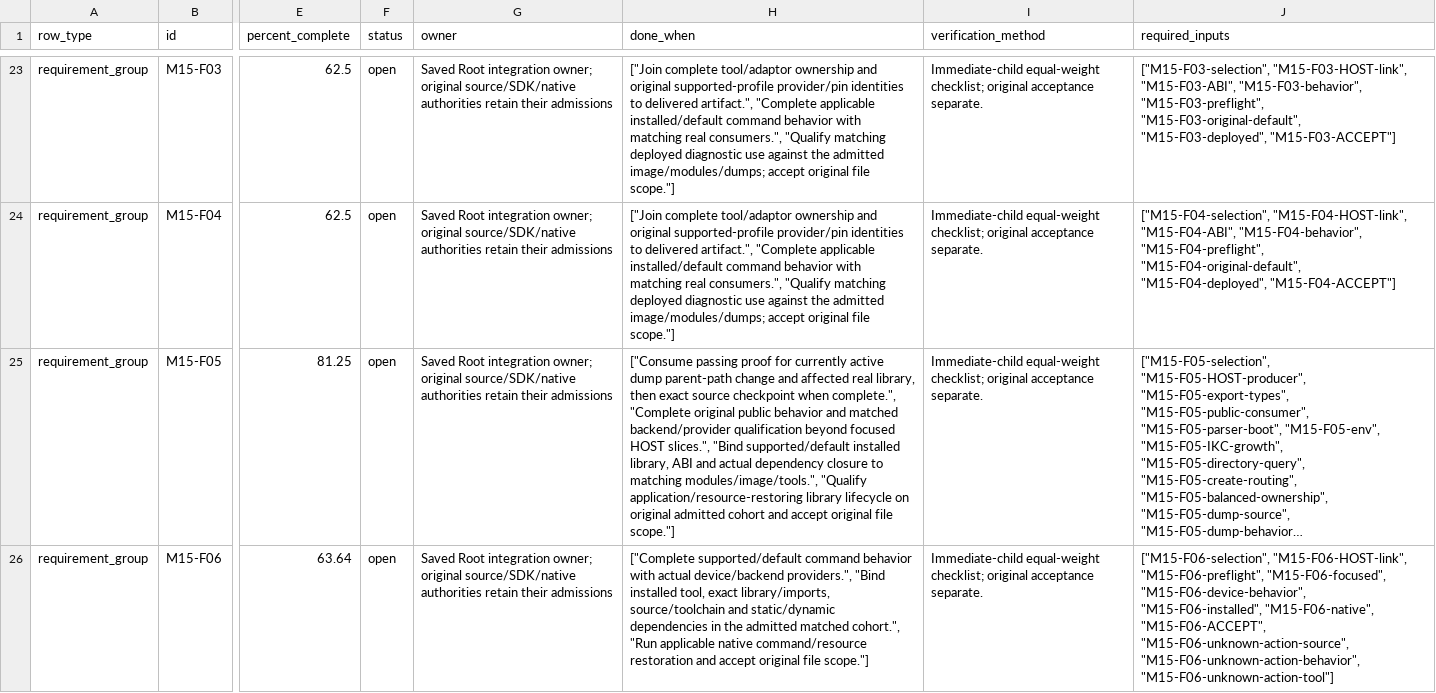
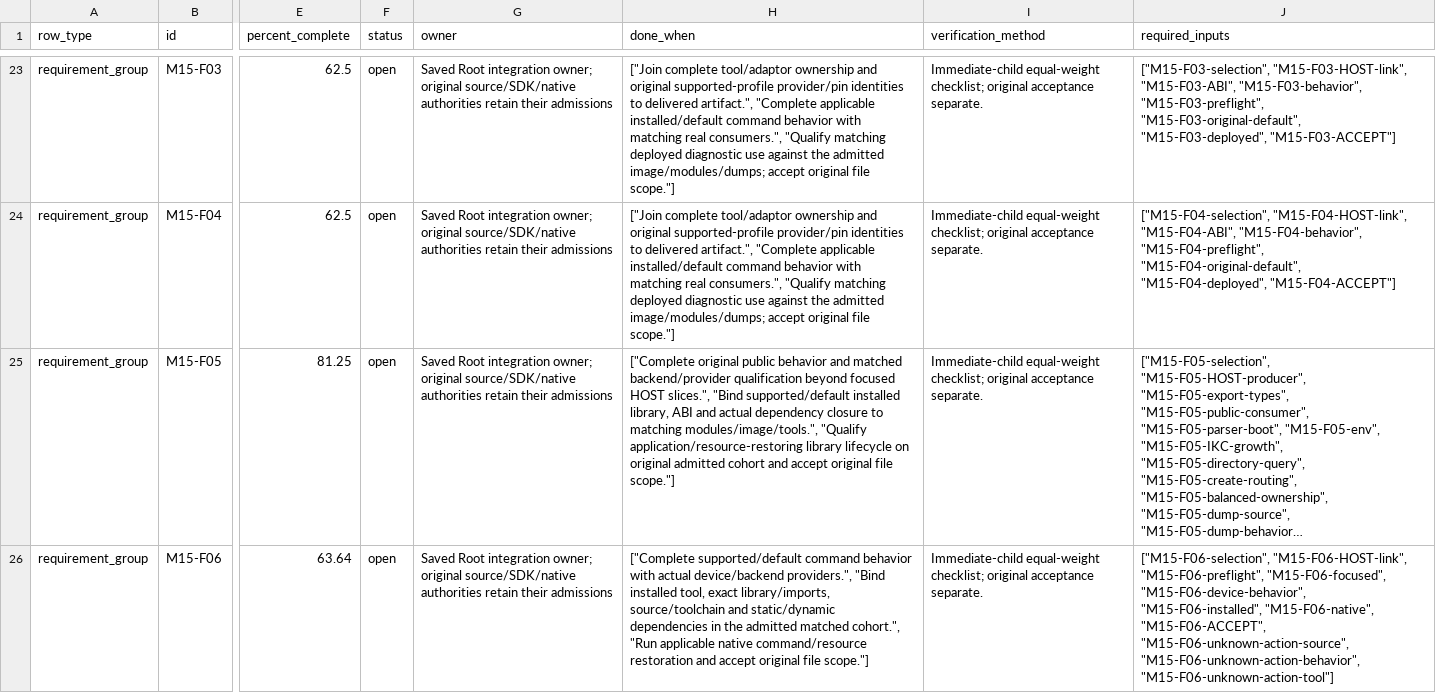
Before and after one commit to phoenix-hacking/mckernel, a CSV file: docs/verification/m14-m15-closure-progress.csv, drawn as a sheet; only a part is shown, gaps mark what is left out; long unchanged cells end in …; the diff covers the shown part only; the diff names each change by its address in the sheet, - before the commit and + after, or states it on an @@ line.

Commit message:
Record recovery publication and remaining closure inputs

```diff
--- a/docs/verification/m14-m15-closure-progress.csv
+++ b/docs/verification/m14-m15-closure-progress.csv
-H25 (done_when): ["Consume passing proof for currently active dump parent-path change and affected real library, then exact source checkpoint when complete.", "Complete original public…
+H25 (done_when): ["Complete original public…
```
Also changed, not shown: 1 edited cell elsewhere in this file, 4 other files.
